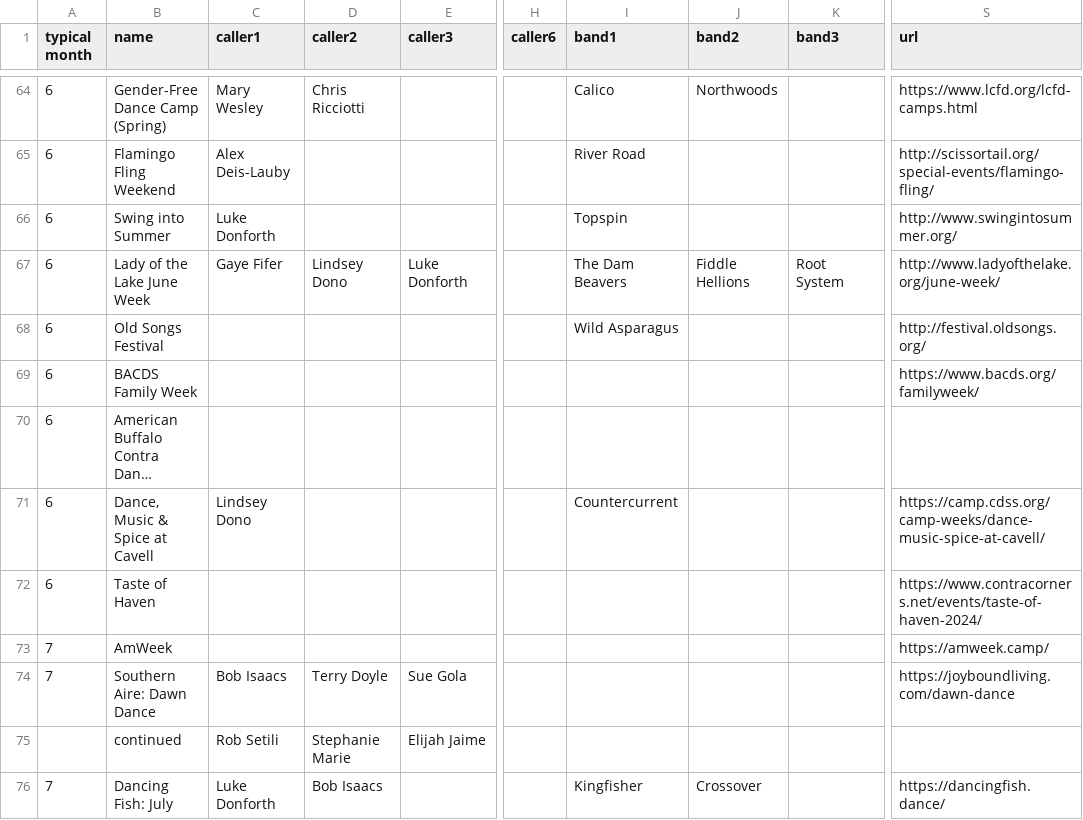
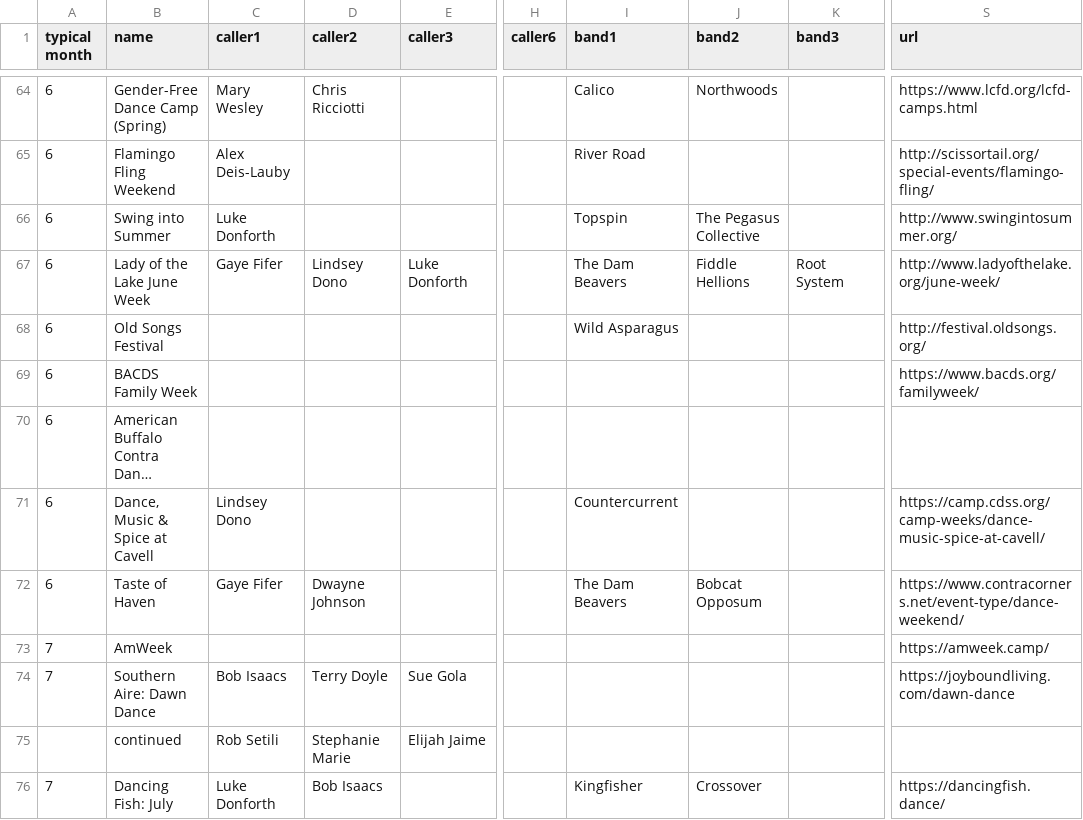
Before and after one commit to jeffkaufman/trycontra, a TSV file: events-raw-2025.tsv, drawn as a sheet; only a part is shown, gaps mark what is left out; long unchanged cells end in …; the diff names each change by its address in the sheet, - before the commit and + after, or states it on an @@ line.

Commit message:
sync with spreadsheet

```diff
--- a/events-raw-2025.tsv
+++ b/events-raw-2025.tsv
-J66 (band2): (empty)
+J66 (band2): The Pegasus Collective
-C72 (caller1): (empty)
+C72 (caller1): Gaye Fifer
-D72 (caller2): (empty)
+D72 (caller2): Dwayne Johnson
-I72 (band1): (empty)
+I72 (band1): The Dam Beavers
-J72 (band2): (empty)
+J72 (band2): Bobcat Opposum
-S72 (url): https://www.contracorners.net/events/taste-of-haven-2024/
+S72 (url): https://www.contracorners.net/event-type/dance-weekend/
```
Also changed, not shown: 1 other file.
